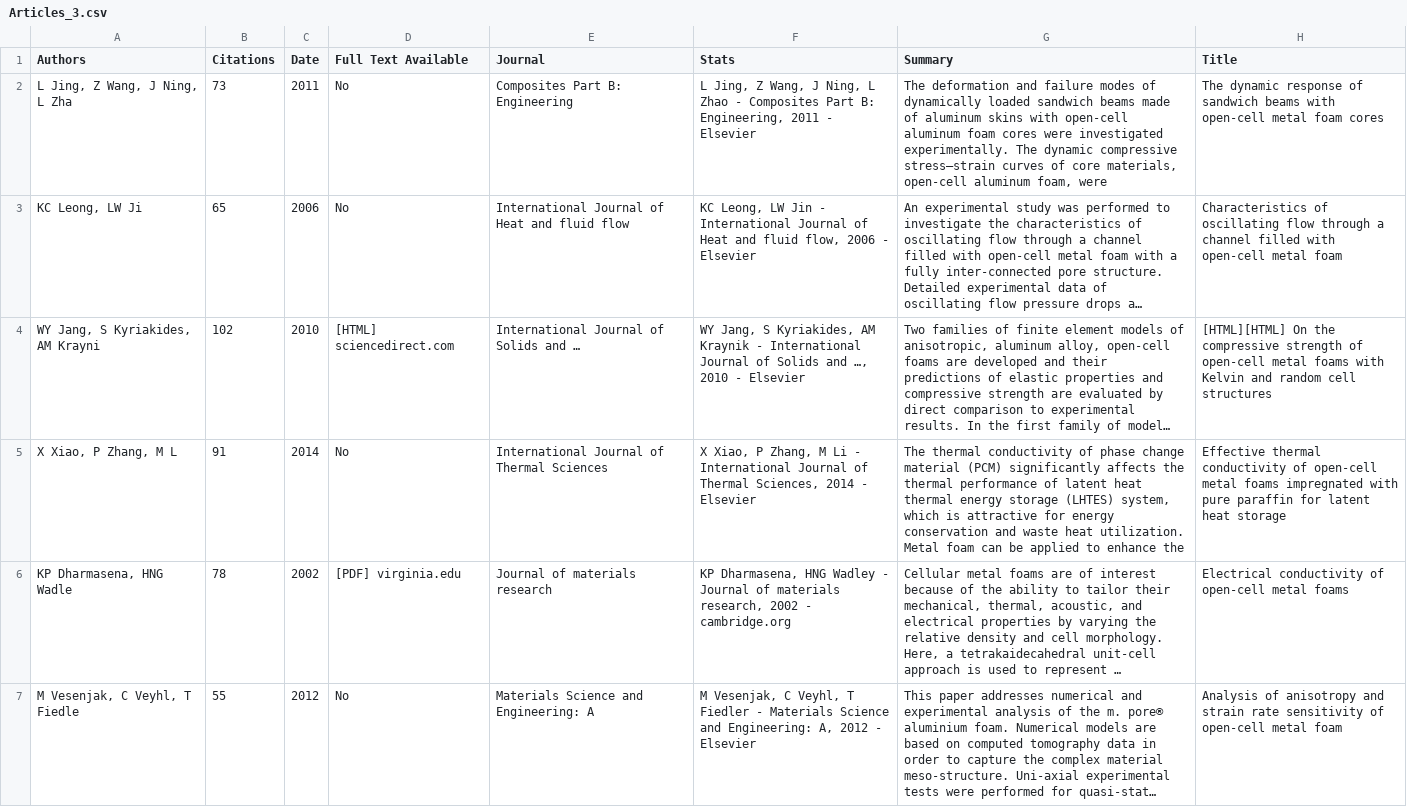
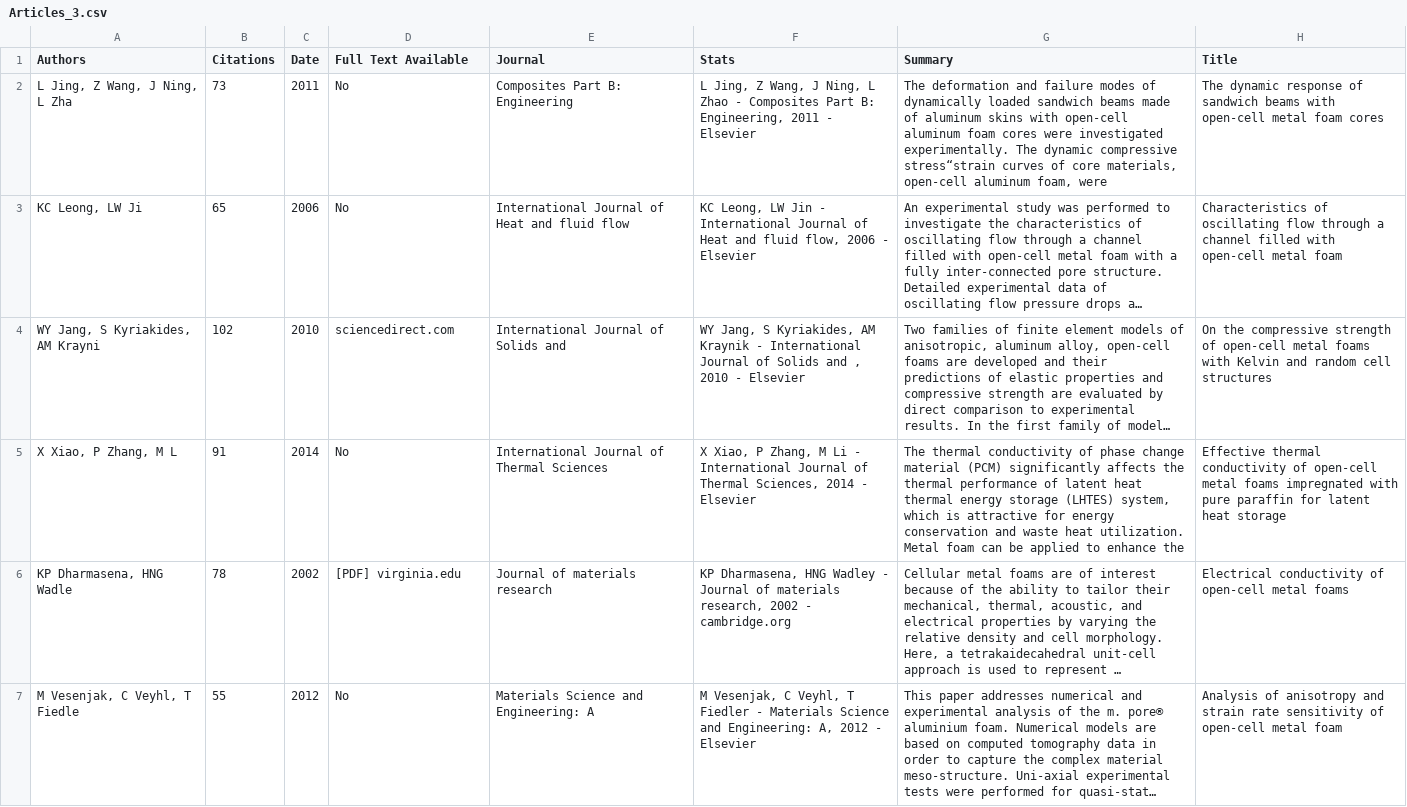
Before and after one commit to sn95033/Project-2-Research-Notebook, a CSV file: Output Data/Articles_3.csv, drawn as a sheet; only a part is shown; long unchanged cells end in …; the diff covers the shown part only; the diff names each change by its address in the sheet, - before the commit and + after, or states it on an @@ line.

```diff
--- a/Output Data/Articles_3.csv
+++ b/Output Data/Articles_3.csv
-G2 (Summary): …dynamic compressive stress–strain curves of…
+G2 (Summary): …dynamic compressive stress“strain curves of…
-D4 (Full Text Available): [HTML] sciencedirect.com
+D4 (Full Text Available): sciencedirect.com
-E4 (Journal): International Journal of Solids and …
+E4 (Journal): International Journal of Solids and
-F4 (Stats): …Solids and …, 2010 -…
+F4 (Stats): …Solids and , 2010 -…
-H4 (Title): [HTML][HTML] On the…
+H4 (Title): On the…
```
Also changed, not shown: 16 edited cells elsewhere in this file, Output Data/Articles.csv, Output Data/Articles_4.csv, 7 other files.
